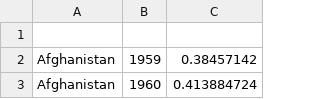
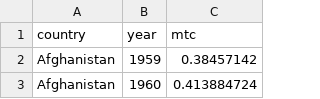
Before and after one commit to TVTKMO22-WP-GROUP-10/ClimateView, a CSV file: project/data/visualization4/Emissions Transfers.csv, drawn as a sheet; only a part is shown.

Commit message:
v3 data lisätty

```diff
--- a/project/data/visualization4/Emissions Transfers.csv
+++ b/project/data/visualization4/Emissions Transfers.csv
@@ -1,2 +1,2 @@
-
+country;year;mtc
 Afghanistan;1959;0.38457142
```
Also changed, not shown: 3 other files.
